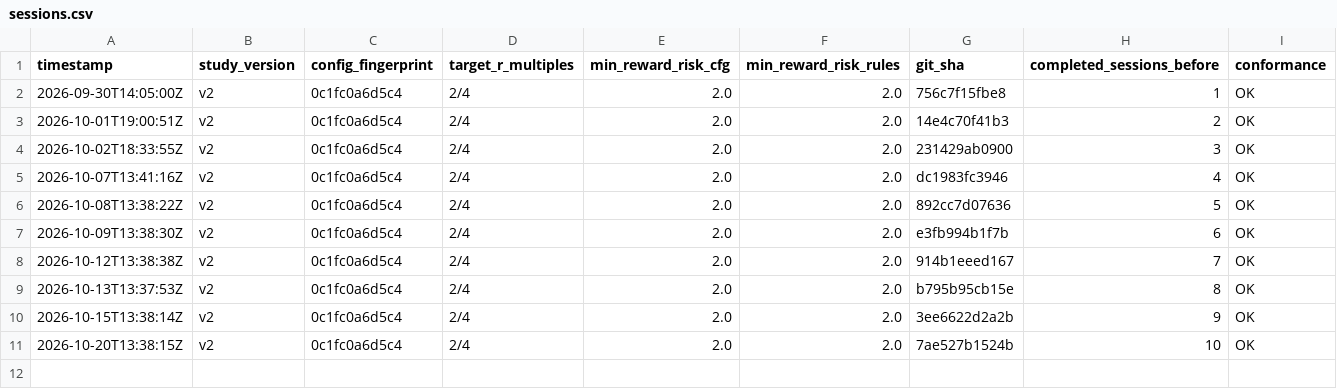
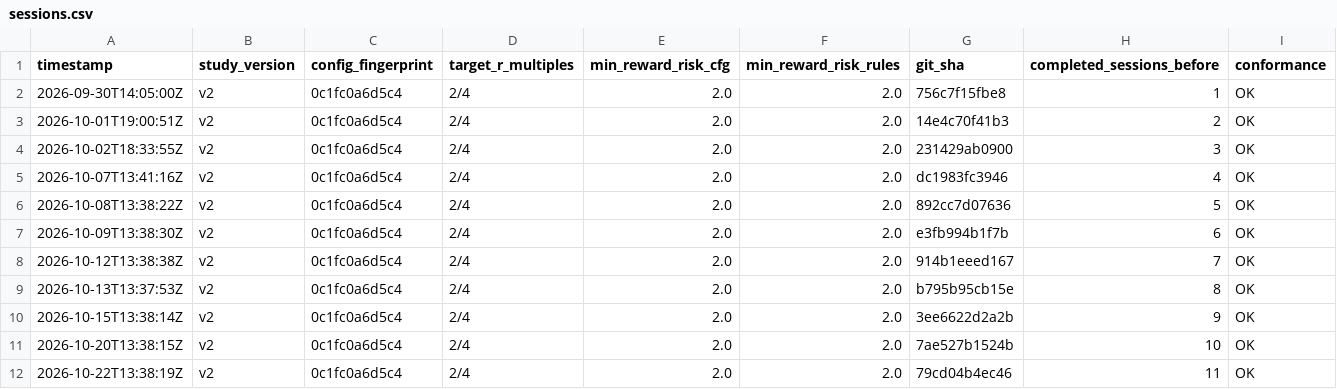
Before and after one commit to MaverickThompson/stock-agent, a CSV file: study/sessions.csv, drawn as a sheet.

```diff
--- a/study/sessions.csv
+++ b/study/sessions.csv
@@ -11 +11,2 @@ timestamp,study_version,config_fingerprint,target_r_multiples,min_reward_risk_cf
 2026-10-20T13:38:15Z,v2,0c1fc0a6d5c4,2/4,2.0,2.0,7ae527b1524b,10,OK
+2026-10-22T13:38:19Z,v2,0c1fc0a6d5c4,2/4,2.0,2.0,79cd04b4ec46,11,OK
```
Also changed, not shown: study/signals.csv, study/trades.csv, 4 other files.
